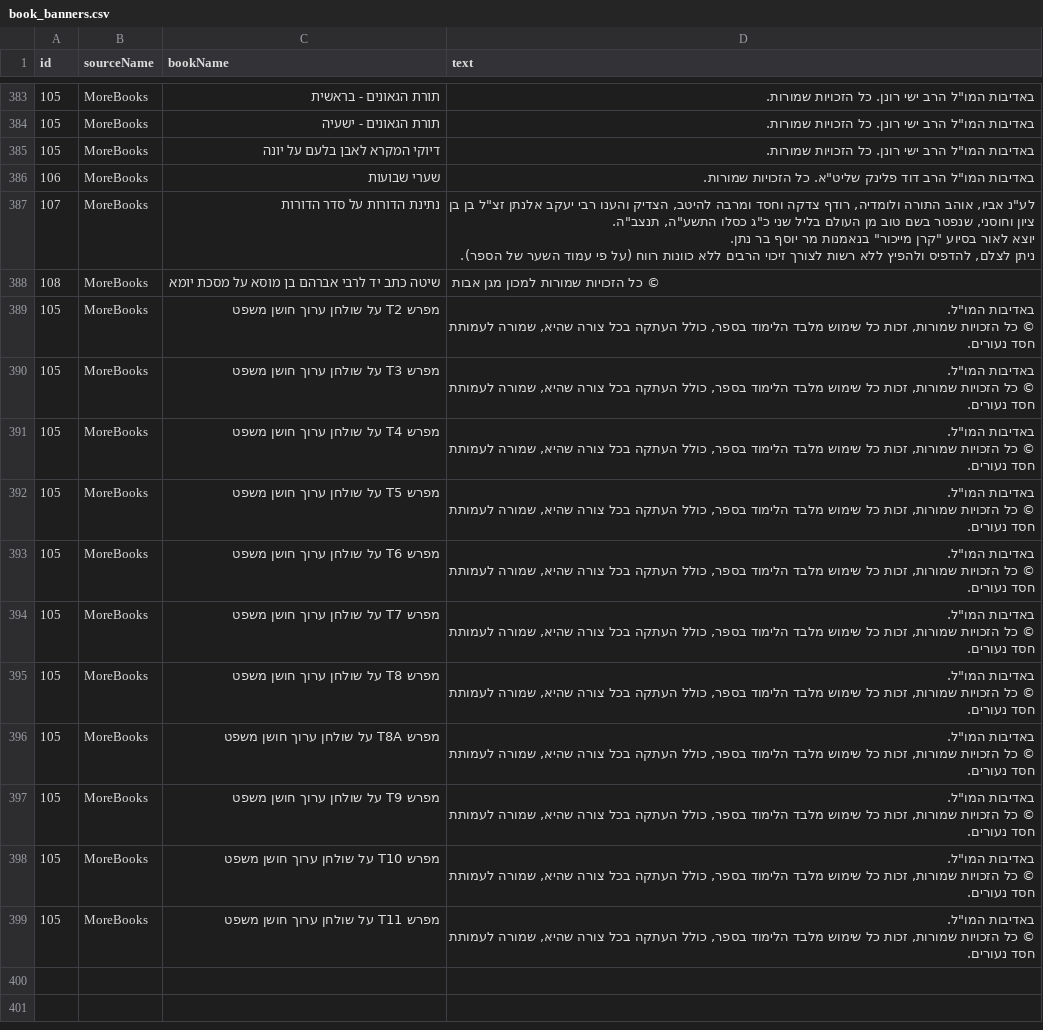
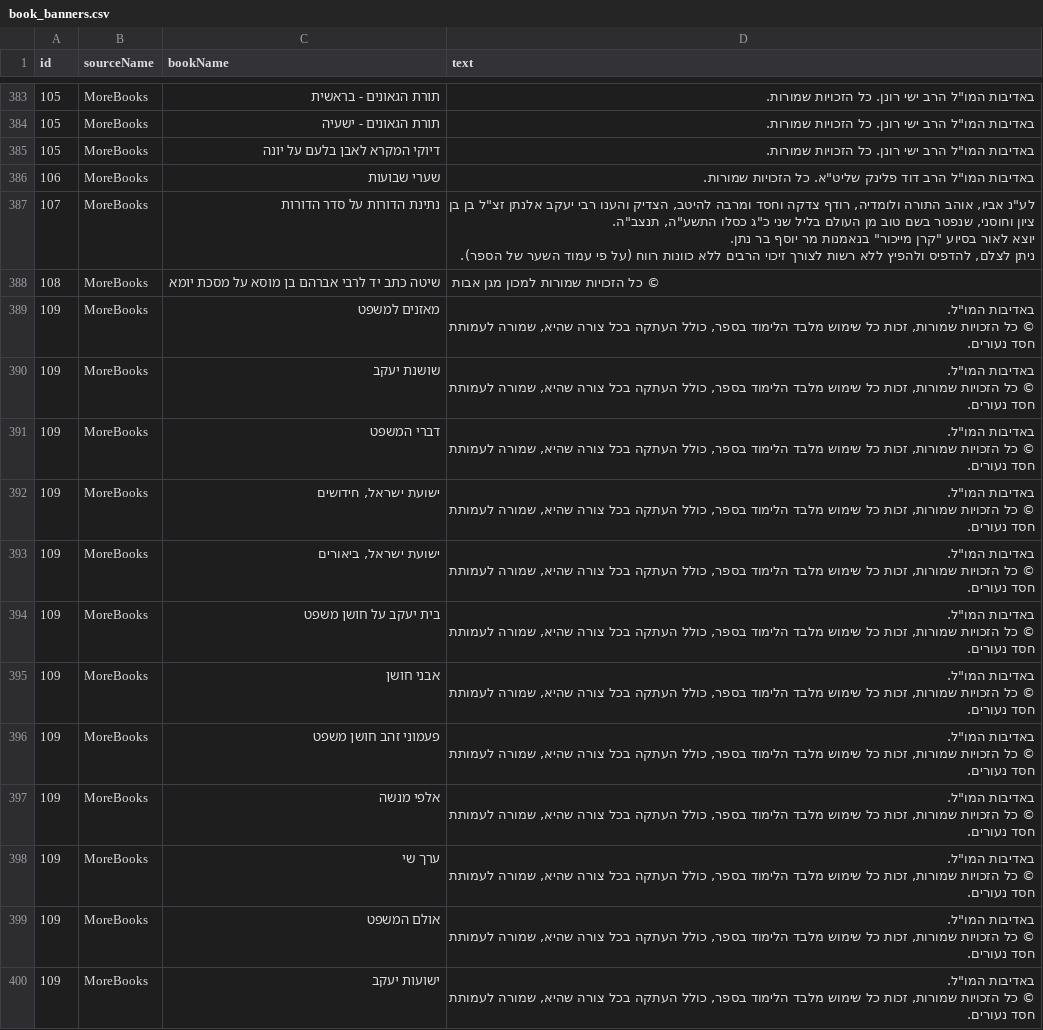
Before and after one commit to Otzaria/otzaria-library, a CSV file: ForDB/book_banners.csv, drawn as a sheet; only a part is shown, gaps mark what is left out; addresses are those after the commit; ↵ is a line break in a cell; the diff names each change by its address in the sheet, - before the commit and + after, or states it on an @@ line.

```diff
--- a/ForDB/book_banners.csv
+++ b/ForDB/book_banners.csv
-A389 (id): 105
+A389 (id): 109
-C389 (bookName): מפרש T2 על שולחן ערוך חושן משפט
+C389 (bookName): מאזנים למשפט
+row 390: 109 | MoreBooks | שושנת יעקב | באדיבות המו"ל. ↵ © כל הזכויות שמורות, זכות כל שימוש מלבד הלימוד בספר, כולל העתקה בכל צורה שהיא, שמורה לעמותת חסד נעורים.
-A391:A400 (id): 105
+A391:A400 (id): 109
-C391 (bookName): מפרש T3 על שולחן ערוך חושן משפט
+C391 (bookName): דברי המשפט
-C392 (bookName): מפרש T4 על שולחן ערוך חושן משפט
+C392 (bookName): ישועת ישראל, חידושים
-C393 (bookName): מפרש T5 על שולחן ערוך חושן משפט
+C393 (bookName): ישועת ישראל, ביאורים
-C394 (bookName): מפרש T6 על שולחן ערוך חושן משפט
+C394 (bookName): בית יעקב על חושן משפט
-C395 (bookName): מפרש T7 על שולחן ערוך חושן משפט
+C395 (bookName): אבני חושן
-C396 (bookName): מפרש T8 על שולחן ערוך חושן משפט
+C396 (bookName): פעמוני זהב חושן משפט
-C397 (bookName): מפרש T8A על שולחן ערוך חושן משפט
+C397 (bookName): אלפי מנשה
-C398 (bookName): מפרש T9 על שולחן ערוך חושן משפט
+C398 (bookName): ערך שי
-C399 (bookName): מפרש T10 על שולחן ערוך חושן משפט
+C399 (bookName): אולם המשפט
-C400 (bookName): מפרש T11 על שולחן ערוך חושן משפט
+C400 (bookName): ישועות יעקב
```
Also changed, not shown: ForDB/book_info.csv, 31 other files.
